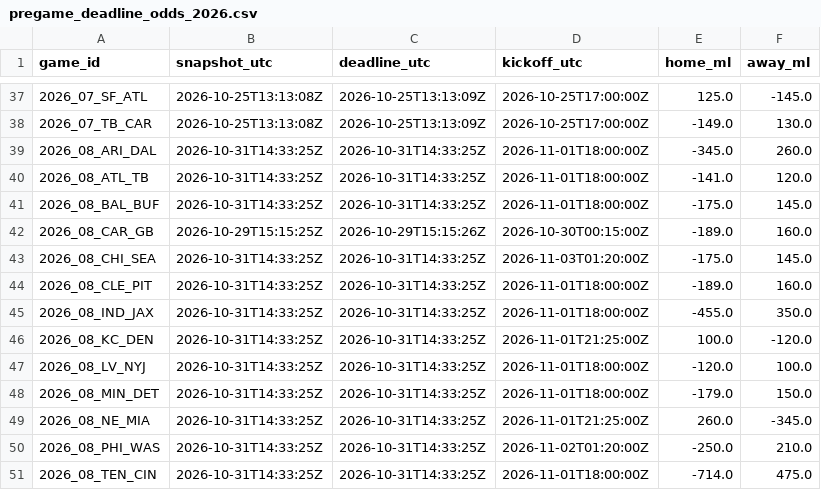
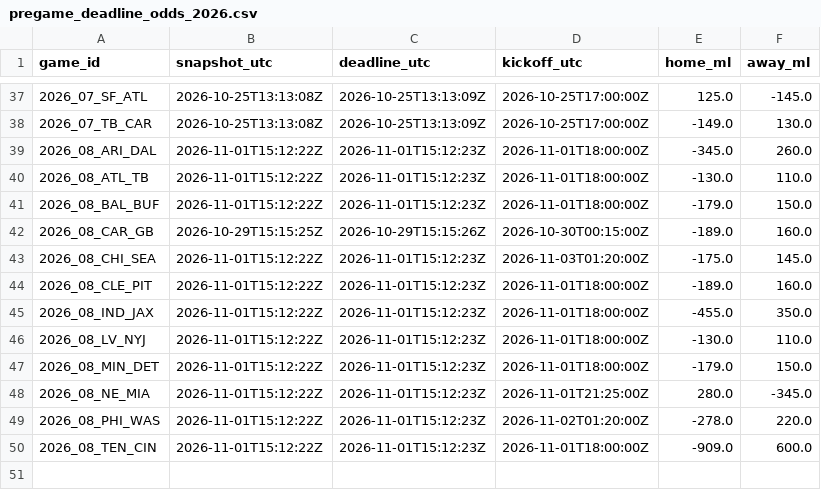
Before and after one commit to stiff25/NFL-Model, a CSV file: data/pregame_deadline_odds_2026.csv, drawn as a sheet; only a part is shown, gaps mark what is left out.

```diff
--- a/data/pregame_deadline_odds_2026.csv
+++ b/data/pregame_deadline_odds_2026.csv
@@ -38,14 +38,13 @@ game_id,snapshot_utc,deadline_utc,kickoff_utc,home_ml,away_ml
 2026_07_TB_CAR,2026-10-25T13:13:08Z,2026-10-25T13:13:09Z,2026-10-25T17:00:00Z,-149.0,130.0
-2026_08_ARI_DAL,2026-10-31T14:33:25Z,2026-10-31T14:33:25Z,2026-11-01T18:00:00Z,-345.0,260.0
-2026_08_ATL_TB,2026-10-31T14:33:25Z,2026-10-31T14:33:25Z,2026-11-01T18:00:00Z,-141.0,120.0
-2026_08_BAL_BUF,2026-10-31T14:33:25Z,2026-10-31T14:33:25Z,2026-11-01T18:00:00Z,-175.0,145.0
+2026_08_ARI_DAL,2026-11-01T15:12:22Z,2026-11-01T15:12:23Z,2026-11-01T18:00:00Z,-345.0,260.0
+2026_08_ATL_TB,2026-11-01T15:12:22Z,2026-11-01T15:12:23Z,2026-11-01T18:00:00Z,-130.0,110.0
+2026_08_BAL_BUF,2026-11-01T15:12:22Z,2026-11-01T15:12:23Z,2026-11-01T18:00:00Z,-179.0,150.0
 2026_08_CAR_GB,2026-10-29T15:15:25Z,2026-10-29T15:15:26Z,2026-10-30T00:15:00Z,-189.0,160.0
-2026_08_CHI_SEA,2026-10-31T14:33:25Z,2026-10-31T14:33:25Z,2026-11-03T01:20:00Z,-175.0,145.0
-2026_08_CLE_PIT,2026-10-31T14:33:25Z,2026-10-31T14:33:25Z,2026-11-01T18:00:00Z,-189.0,160.0
-2026_08_IND_JAX,2026-10-31T14:33:25Z,2026-10-31T14:33:25Z,2026-11-01T18:00:00Z,-455.0,350.0
-2026_08_KC_DEN,2026-10-31T14:33:25Z,2026-10-31T14:33:25Z,2026-11-01T21:25:00Z,100.0,-120.0
-2026_08_LV_NYJ,2026-10-31T14:33:25Z,2026-10-31T14:33:25Z,2026-11-01T18:00:00Z,-120.0,100.0
-2026_08_MIN_DET,2026-10-31T14:33:25Z,2026-10-31T14:33:25Z,2026-11-01T18:00:00Z,-179.0,150.0
-2026_08_NE_MIA,2026-10-31T14:33:25Z,2026-10-31T14:33:25Z,2026-11-01T21:25:00Z,260.0,-345.0
-2026_08_PHI_WAS,2026-10-31T14:33:25Z,2026-10-31T14:33:25Z,2026-11-02T01:20:00Z,-250.0,210.0
-2026_08_TEN_CIN,2026-10-31T14:33:25Z,2026-10-31T14:33:25Z,2026-11-01T18:00:00Z,-714.0,475.0
+2026_08_CHI_SEA,2026-11-01T15:12:22Z,2026-11-01T15:12:23Z,2026-11-03T01:20:00Z,-175.0,145.0
+2026_08_CLE_PIT,2026-11-01T15:12:22Z,2026-11-01T15:12:23Z,2026-11-01T18:00:00Z,-189.0,160.0
+2026_08_IND_JAX,2026-11-01T15:12:22Z,2026-11-01T15:12:23Z,2026-11-01T18:00:00Z,-455.0,350.0
+2026_08_LV_NYJ,2026-11-01T15:12:22Z,2026-11-01T15:12:23Z,2026-11-01T18:00:00Z,-130.0,110.0
+2026_08_MIN_DET,2026-11-01T15:12:22Z,2026-11-01T15:12:23Z,2026-11-01T18:00:00Z,-179.0,150.0
+2026_08_NE_MIA,2026-11-01T15:12:22Z,2026-11-01T15:12:23Z,2026-11-01T21:25:00Z,280.0,-345.0
+2026_08_PHI_WAS,2026-11-01T15:12:22Z,2026-11-01T15:12:23Z,2026-11-02T01:20:00Z,-278.0,220.0
+2026_08_TEN_CIN,2026-11-01T15:12:22Z,2026-11-01T15:12:23Z,2026-11-01T18:00:00Z,-909.0,600.0
```
Also changed, not shown: 6 other files.
